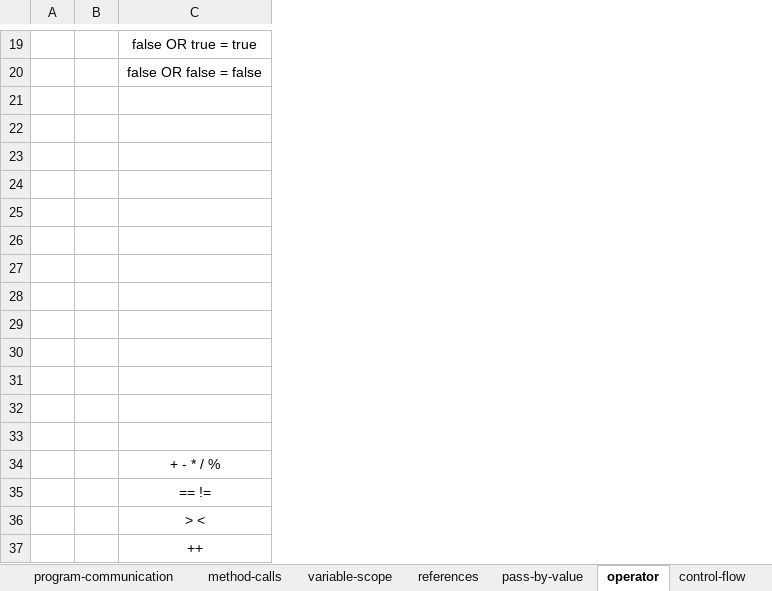
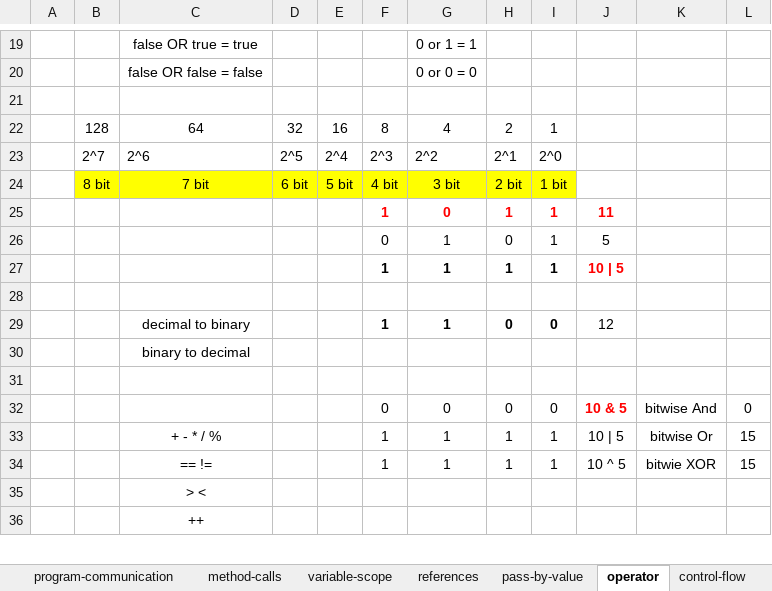
Before and after one commit to javatrainers/aprjava, an Excel workbook: java_latest_st.xlsx, sheet operator, drawn as a sheet; only a part is shown, gaps mark what is left out; values as stored, in another font and other column widths than the file's, no borders; 1 other sheet too large or unreadable and not compared; removed rows and columns are numbered as before the commit, all else as after; the diff covers the shown part only; the diff names each change by its address in the sheet, - before the commit and + after, or states it on an @@ line.

Commit message:
operator

```diff
--- a/java_latest_st.xlsx (sheet operator)
+++ b/java_latest_st.xlsx (sheet operator)
-column B, empty
+column B, empty
+column D, empty
+column E, empty
+column F, rows 25-34: 1 | 0 | 1 |  | 1 |  |  | 0 | 1 | 1
+column G, rows 19-20: 0 or 1 = 1 | 0 or 0 = 0; rows 25-34: 0 | 1 | 1 |  | 1 |  |  | 0 | 1 | 1
+column H, rows 25-34: 1 | 0 | 1 |  | 0 |  |  | 0 | 1 | 1
+column I, rows 25-34: 1 | 1 | 1 |  | 0 |  |  | 0 | 1 | 1
+column J, rows 25-34: 11 | 5 | 10 | 5 |  | 12 |  |  | 10 & 5 | 10 | 5 | 10 ^ 5
+column K, rows 32-34: bitwise And | bitwise Or | bitwie XOR
+column L, rows 32-34: 0 | 15 | 15
+row 22:  | 128 | 64 | 32 | 16 | 8 | 4 | 2 | 1
+row 23:  | 2^7 | 2^6 | 2^5 | 2^4 | 2^3 | 2^2 | 2^1 | 2^0
+row 24:  | 8 bit | 7 bit | 6 bit | 5 bit | 4 bit | 3 bit | 2 bit | 1 bit
-row 25: (empty)
+row 25:  |  |  |  |  | 1 | 0 | 1 | 1 | 11
-row 26: (empty)
+row 26:  |  |  |  |  | 0 | 1 | 0 | 1 | 5
-row 27: (empty)
+row 27:  |  |  |  |  | 1 | 1 | 1 | 1 | 10 | 5
-row 29: (empty)
+row 29:  |  | decimal to binary |  |  | 1 | 1 | 0 | 0 | 12
-C30: (empty)
+C30: binary to decimal
-row 28: (empty)
-row 29: (empty)
-row 30: (empty)
-row 31: (empty)
-row 32: (empty)
+row 32:  |  |  |  |  | 0 | 0 | 0 | 0 | 10 & 5 | bitwise And | 0
```
Also changed, not shown: 4 edited cells elsewhere in this sheet, 3 other files.
